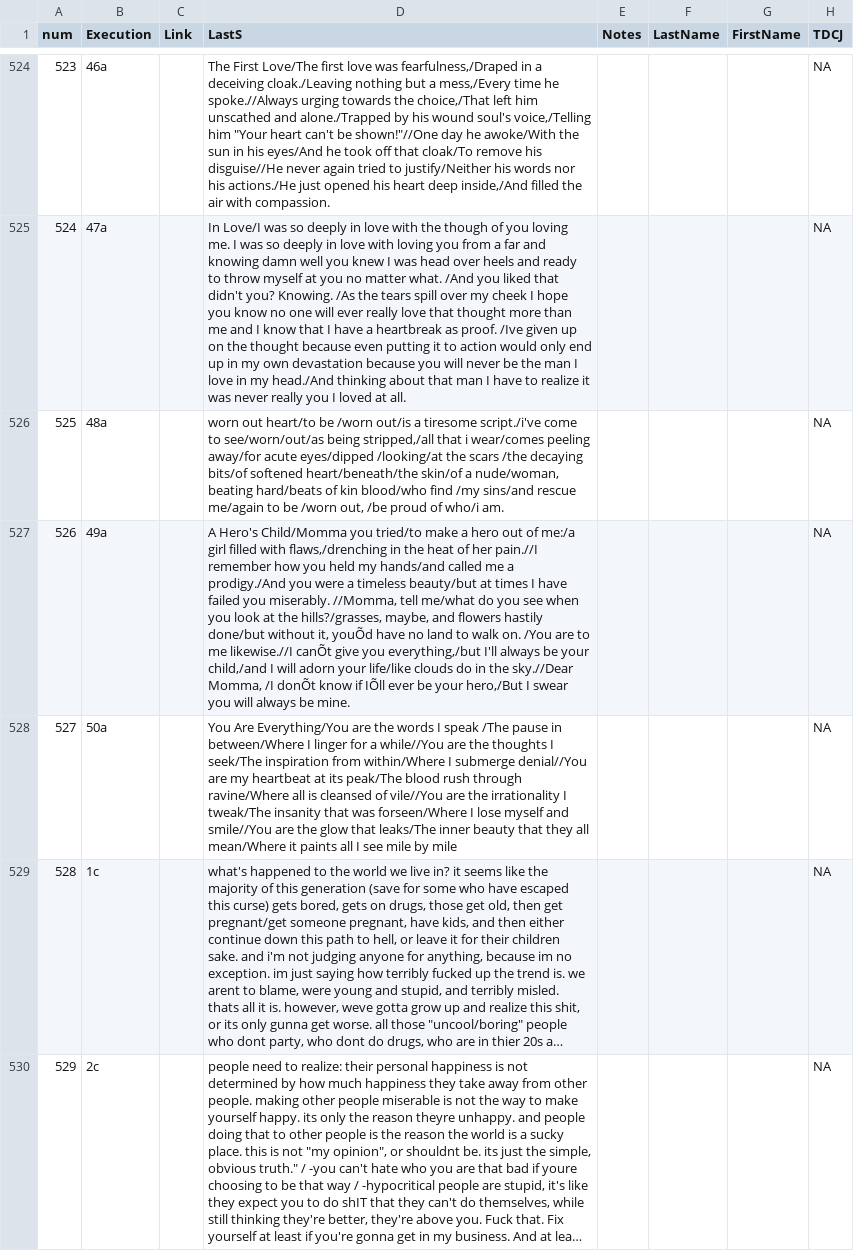
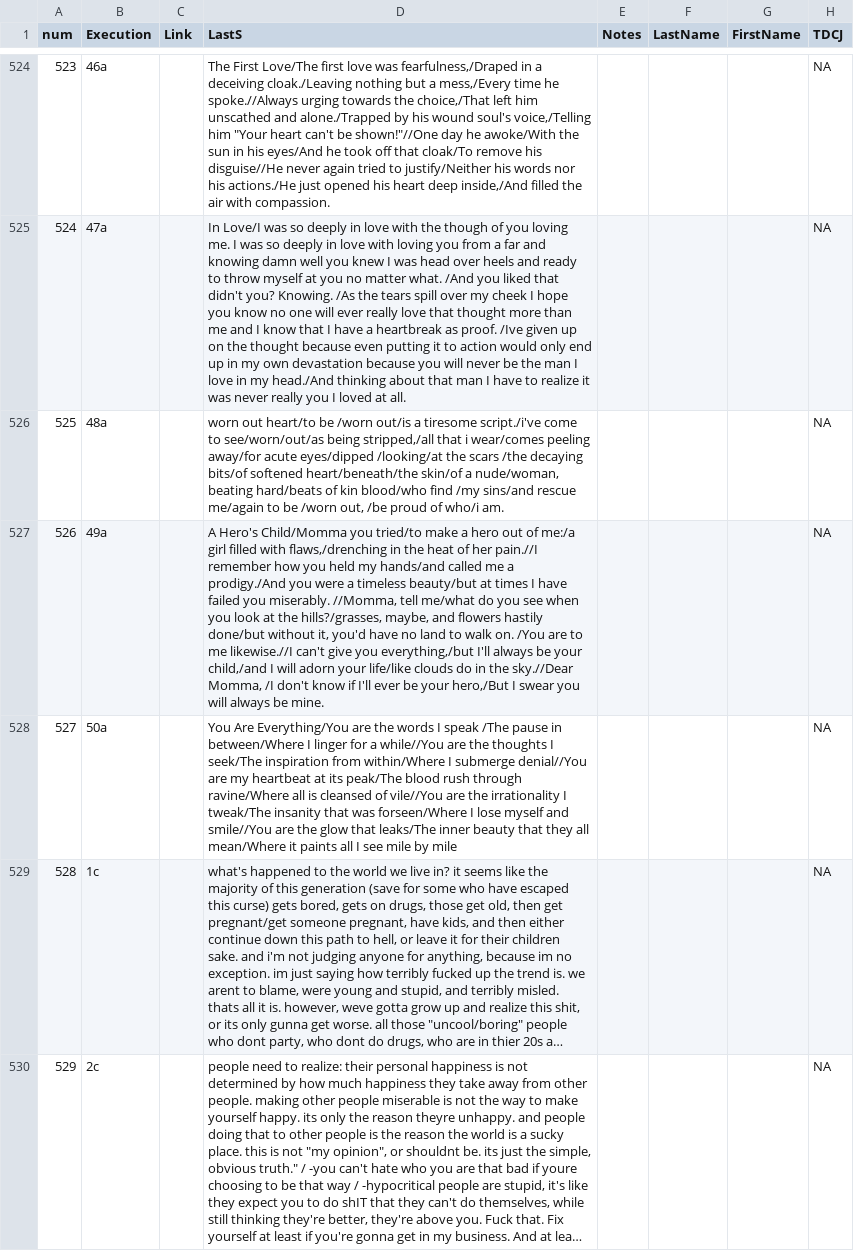
Before and after one commit to uchicagodatavis/Project2, a CSV file: executionscor2.csv, drawn as a sheet; only a part is shown, gaps mark what is left out; long unchanged cells end in …; the diff covers the shown part only; the diff names each change by its address in the sheet, - before the commit and + after, or states it on an @@ line.

Commit message:
fix punctuation

```diff
--- a/executionscor2.csv
+++ b/executionscor2.csv
-D527 (LastS): …without it, youÕd have no land to walk on. /You are to me likewise.//I canÕt give you everything,/but I'll always be your child,/and I will adorn your life/like clouds do in the sky.//Dear Momma, /I donÕt know if IÕll ever be…
+D527 (LastS): …without it, you'd have no land to walk on. /You are to me likewise.//I can't give you everything,/but I'll always be your child,/and I will adorn your life/like clouds do in the sky.//Dear Momma, /I don't know if I'll ever be…
```
Also changed, not shown: 4 edited cells elsewhere in this file.
